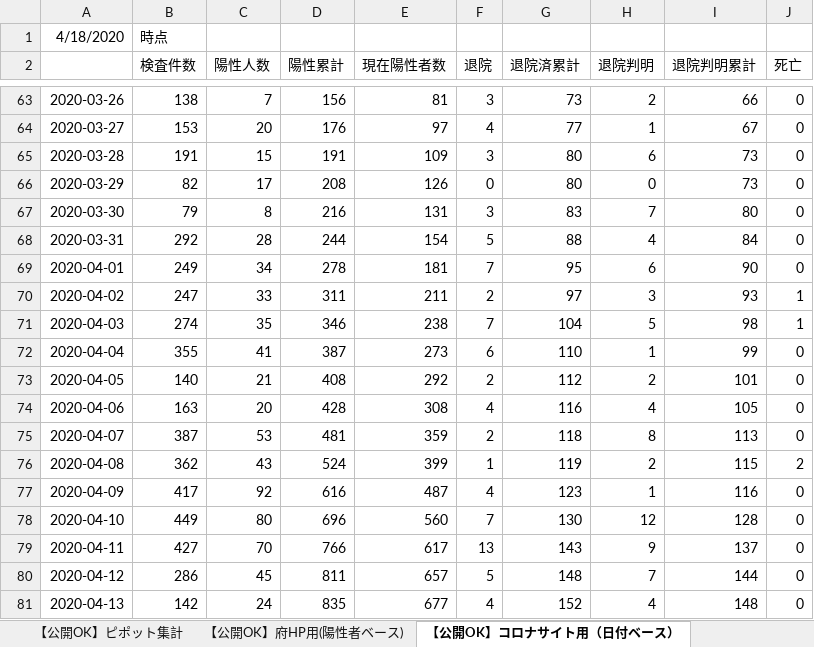
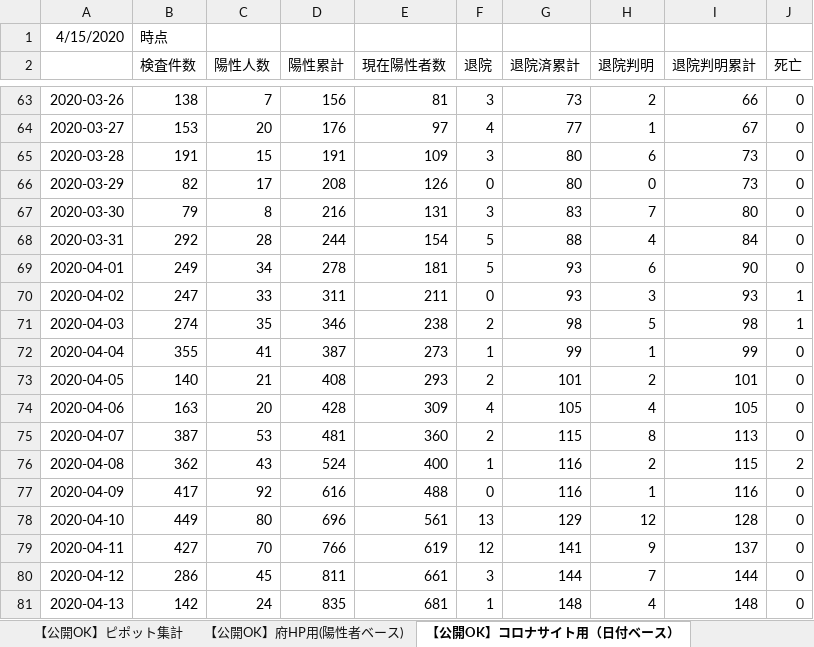
Before and after one commit to y-chan/covid19osaka-scraping, an Excel workbook: patients_and_inspections.xlsx, sheet 【公開OK】コロナサイト用（日付ベース）, drawn as a sheet; only a part is shown, gaps mark what is left out; values as stored, in another font and other column widths than the file's, no borders; the diff covers the shown part only; the diff names each change by its address in the sheet, - before the commit and + after, or states it on an @@ line.

```diff
--- a/patients_and_inspections.xlsx (sheet 【公開OK】コロナサイト用（日付ベース）)
+++ b/patients_and_inspections.xlsx (sheet 【公開OK】コロナサイト用（日付ベース）)
-A1: 4/18/2020
+A1: 4/15/2020
-F69 (退院): 7
+F69 (退院): 5
-G69 (退院済累計): 95
+G69 (退院済累計): 93
-F70 (退院): 2
+F70 (退院): 0
-G70 (退院済累計): 97
+G70 (退院済累計): 93
-F71 (退院): 7
+F71 (退院): 2
-G71 (退院済累計): 104
+G71 (退院済累計): 98
-F72 (退院): 6
+F72 (退院): 1
-G72 (退院済累計): 110
+G72 (退院済累計): 99
-E73 (現在陽性者数): 292
+E73 (現在陽性者数): 293
-G73 (退院済累計): 112
+G73 (退院済累計): 101
-E74 (現在陽性者数): 308
+E74 (現在陽性者数): 309
-G74 (退院済累計): 116
+G74 (退院済累計): 105
-E75 (現在陽性者数): 359
+E75 (現在陽性者数): 360
-G75 (退院済累計): 118
+G75 (退院済累計): 115
-E76 (現在陽性者数): 399
+E76 (現在陽性者数): 400
-G76 (退院済累計): 119
+G76 (退院済累計): 116
-E77 (現在陽性者数): 487
+E77 (現在陽性者数): 488
-F77 (退院): 4
+F77 (退院): 0
-G77 (退院済累計): 123
+G77 (退院済累計): 116
-E78 (現在陽性者数): 560
+E78 (現在陽性者数): 561
-F78 (退院): 7
+F78 (退院): 13
-G78 (退院済累計): 130
+G78 (退院済累計): 129
-E79 (現在陽性者数): 617
+E79 (現在陽性者数): 619
-F79 (退院): 13
+F79 (退院): 12
-G79 (退院済累計): 143
+G79 (退院済累計): 141
-E80 (現在陽性者数): 657
+E80 (現在陽性者数): 661
-F80 (退院): 5
+F80 (退院): 3
-G80 (退院済累計): 148
+G80 (退院済累計): 144
-E81 (現在陽性者数): 677
+E81 (現在陽性者数): 681
-F81 (退院): 4
+F81 (退院): 1
-G81 (退院済累計): 152
+G81 (退院済累計): 148
```
Also changed, not shown: 3 removed rows and 11 edited cells elsewhere in this sheet, sheet 【公開OK】府HP用(陽性者ベース), sheet 【公開OK】ピポット集計, contacts1.xlsx, contacts2.xlsx, 1 other file.
